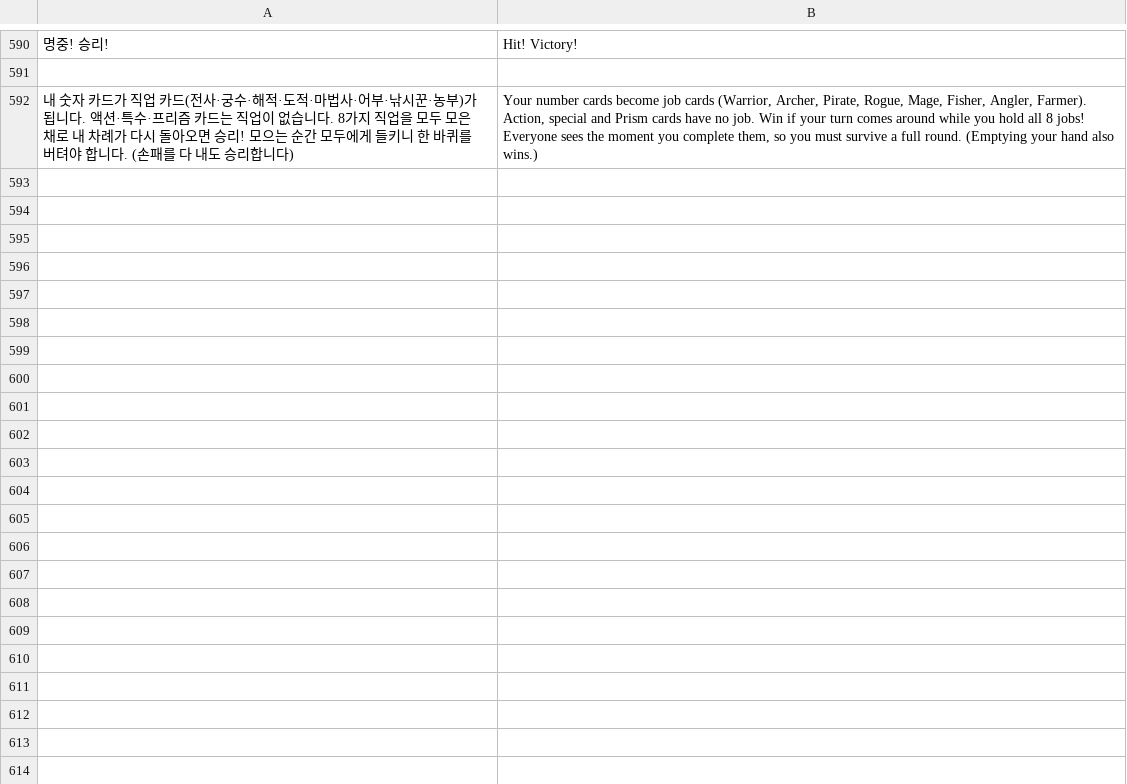
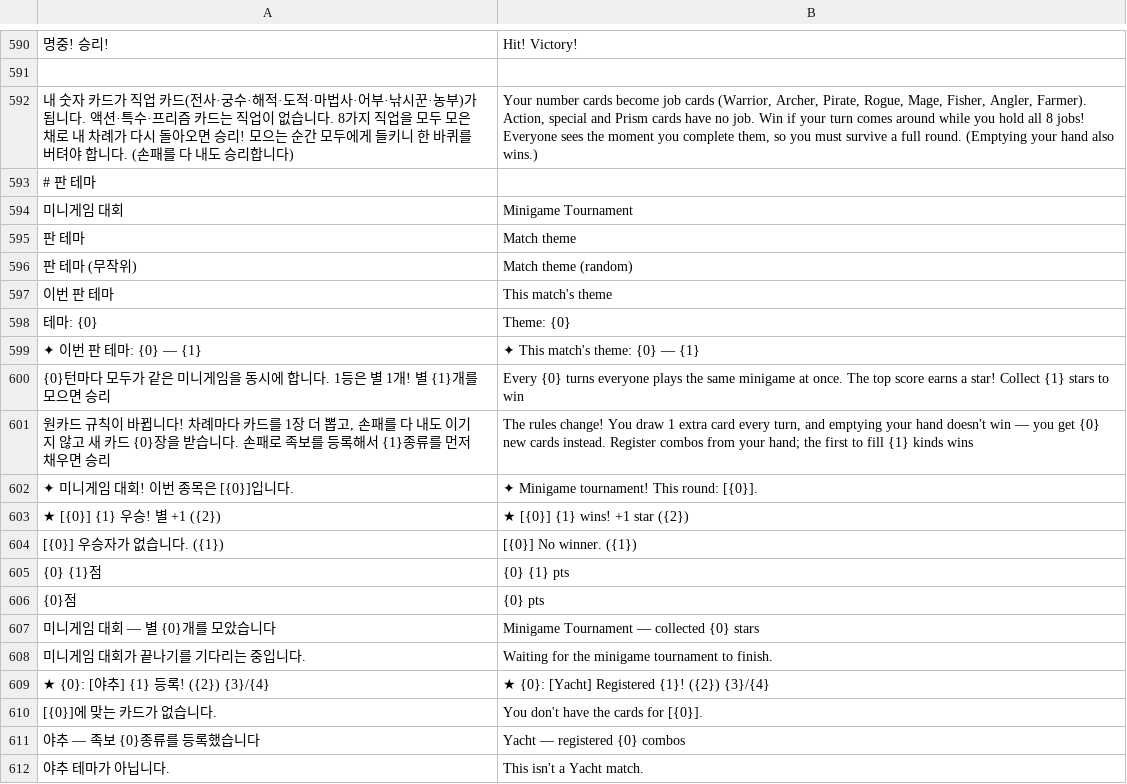
Before and after one commit to siru565/Augment-Card-Battle, a TSV file: assets/i18n/en.tsv, drawn as a sheet; only a part is shown, gaps mark what is left out; the diff covers the shown part only; the diff names each change by its address in the sheet, - before the commit and + after, or states it on an @@ line.

```diff
--- a/assets/i18n/en.tsv
+++ b/assets/i18n/en.tsv
+row 593: # 판 테마
+row 594: 미니게임 대회 | Minigame Tournament
+row 595: 판 테마 | Match theme
+row 596: 판 테마 (무작위) | Match theme (random)
+row 597: 이번 판 테마 | This match's theme
+row 598: 테마: {0} | Theme: {0}
+row 599: ✦ 이번 판 테마: {0} — {1} | ✦ This match's theme: {0} — {1}
+row 600: {0}턴마다 모두가 같은 미니게임을 동시에 합니다. 1등은 별 1개! 별 {1}개를 모으면 승리 | Every {0} turns everyone plays the same minigame at once. The top score earns a star! Collect {1} stars to win
+row 601: 원카드 규칙이 바뀝니다! 차례마다 카드를 1장 더 뽑고, 손패를 다 내도 이기지 않고 새 카드 {0}장을 받습니다. 손패로 족보를 등록해서 {1}종류를 먼저 채우면 승리 | The rules change! You draw 1 extra card every turn, and emptying your hand doesn't win — you get {0} new cards instead. Register combos from your hand; the first to fill {1} kinds wins
+row 602: ✦ 미니게임 대회! 이번 종목은 [{0}]입니다. | ✦ Minigame tournament! This round: [{0}].
+row 603: ★ [{0}] {1} 우승! 별 +1 ({2}) | ★ [{0}] {1} wins! +1 star ({2})
+row 604: [{0}] 우승자가 없습니다. ({1}) | [{0}] No winner. ({1})
+row 605: {0} {1}점 | {0} {1} pts
+row 606: {0}점 | {0} pts
+row 607: 미니게임 대회 — 별 {0}개를 모았습니다 | Minigame Tournament — collected {0} stars
+row 608: 미니게임 대회가 끝나기를 기다리는 중입니다. | Waiting for the minigame tournament to finish.
+row 609: ★ {0}: [야추] {1} 등록! ({2}) {3}/{4} | ★ {0}: [Yacht] Registered {1}! ({2}) {3}/{4}
+row 610: [{0}]에 맞는 카드가 없습니다. | You don't have the cards for [{0}].
+row 611: 야추 — 족보 {0}종류를 등록했습니다 | Yacht — registered {0} combos
+row 612: 야추 테마가 아닙니다. | This isn't a Yacht match.
```
Also changed, not shown: 38 added rows elsewhere in this file, 18 other files.
